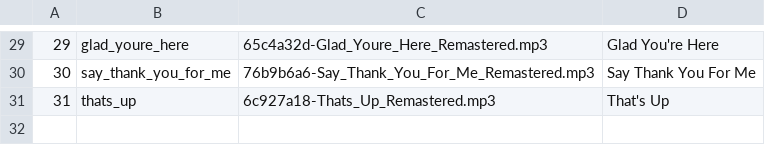
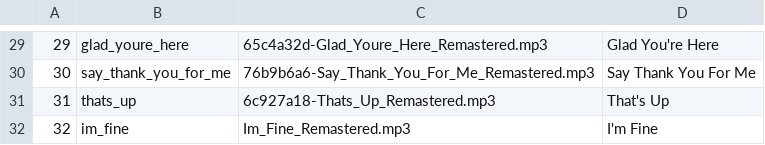
Before and after one commit to zacharypatzer/zachary-shorts, a TSV file: pipeline/songs/list.tsv, drawn as a sheet; only a part is shown, gaps mark what is left out; the diff names each change by its address in the sheet, - before the commit and + after, or states it on an @@ line.

```diff
--- a/pipeline/songs/list.tsv
+++ b/pipeline/songs/list.tsv
+row 32: 32 | im_fine | Im_Fine_Remastered.mp3 | I'm Fine
```
Also changed, not shown: 26 other files.
